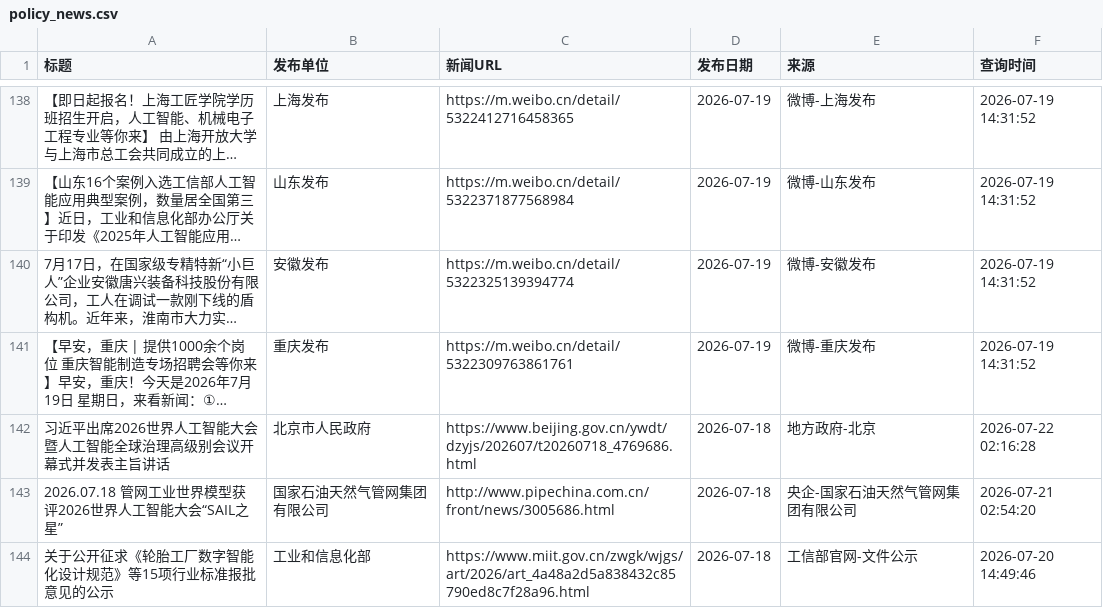
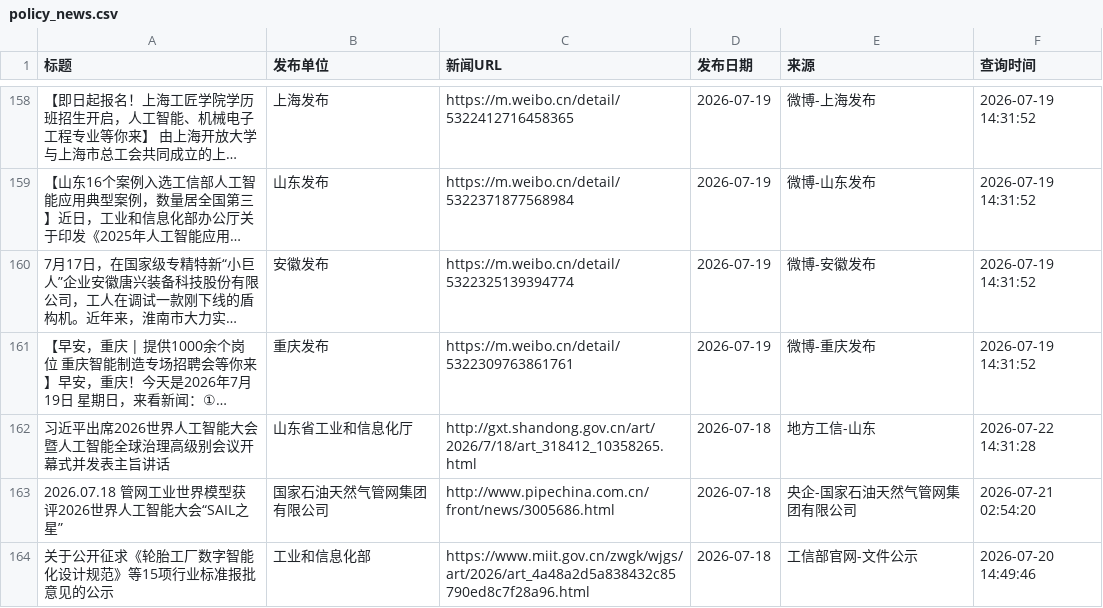
Before and after one commit to guluor-w/Automated-news-scraping, a CSV file: docs/data/policy_news.csv, drawn as a sheet; only a part is shown, gaps mark what is left out; long unchanged cells end in …; addresses are those after the commit; the diff covers the shown part only; the diff names each change by its address in the sheet, - before the commit and + after, or states it on an @@ line.

```diff
--- a/docs/data/policy_news.csv
+++ b/docs/data/policy_news.csv
-B162 (发布单位): 北京市人民政府
+B162 (发布单位): 山东省工业和信息化厅
-C162 (新闻URL): https://www.beijing.gov.cn/ywdt/dzyjs/202607/t20260718_4769686.html
+C162 (新闻URL): http://gxt.shandong.gov.cn/art/2026/7/18/art_318412_10358265.html
-E162 (来源): 地方政府-北京
+E162 (来源): 地方工信-山东
-F162 (查询时间): 2026-07-22 02:16:28
+F162 (查询时间): 2026-07-22 14:31:28
```
Also changed, not shown: 21 added rows and 1 removed row elsewhere in this file, 3 other files.
